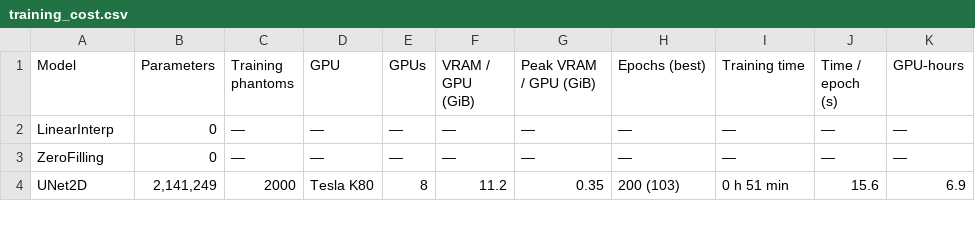
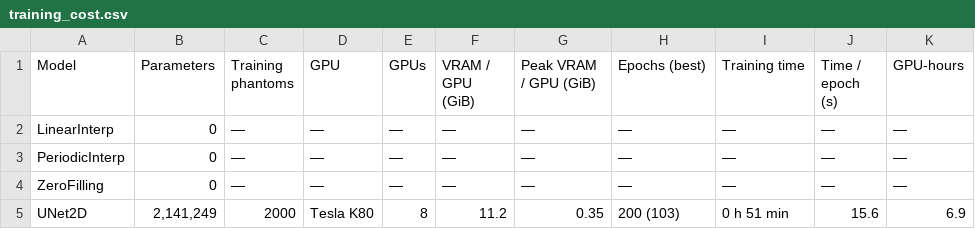
Before and after one commit to julian-dqtr/limited-angle_sinogram_completion, a CSV file: results/tables/training_cost.csv, drawn as a sheet; only a part is shown.

```diff
--- a/results/tables/training_cost.csv
+++ b/results/tables/training_cost.csv
@@ -2,2 +2,3 @@ Model,Parameters,Training phantoms,GPU,GPUs,VRAM / GPU (GiB),Peak VRAM / GPU (Gi
 LinearInterp,0,—,—,—,—,—,—,—,—,—
+PeriodicInterp,0,—,—,—,—,—,—,—,—,—
 ZeroFilling,0,—,—,—,—,—,—,—,—,—
```
Also changed, not shown: results/evaluation/hlcc_order_study.csv, results/tables/image_ceiling_gap.csv, 16 other files.
